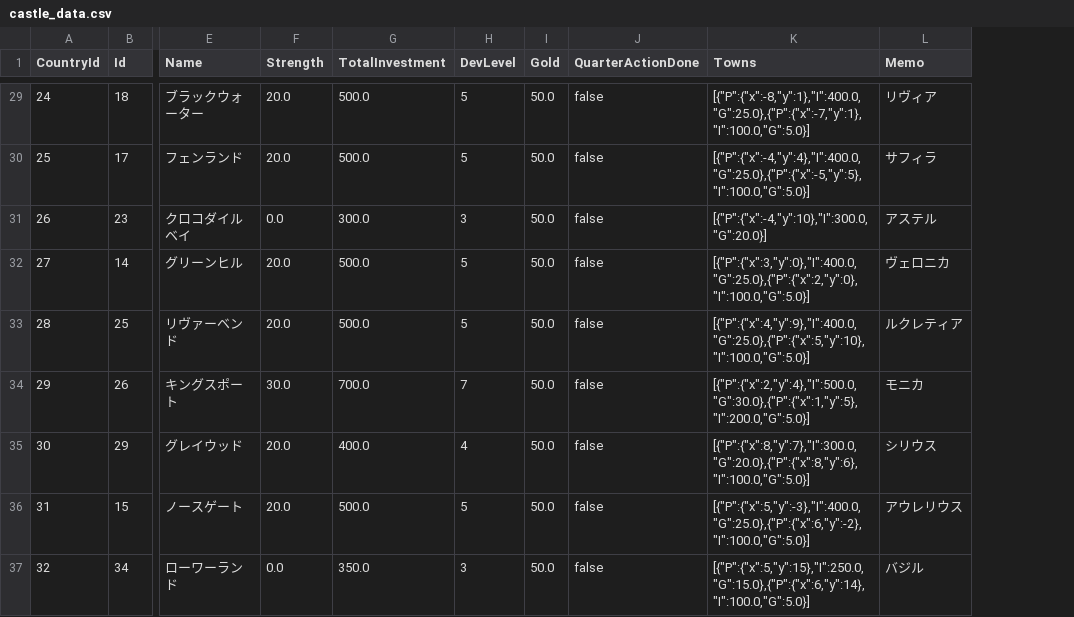
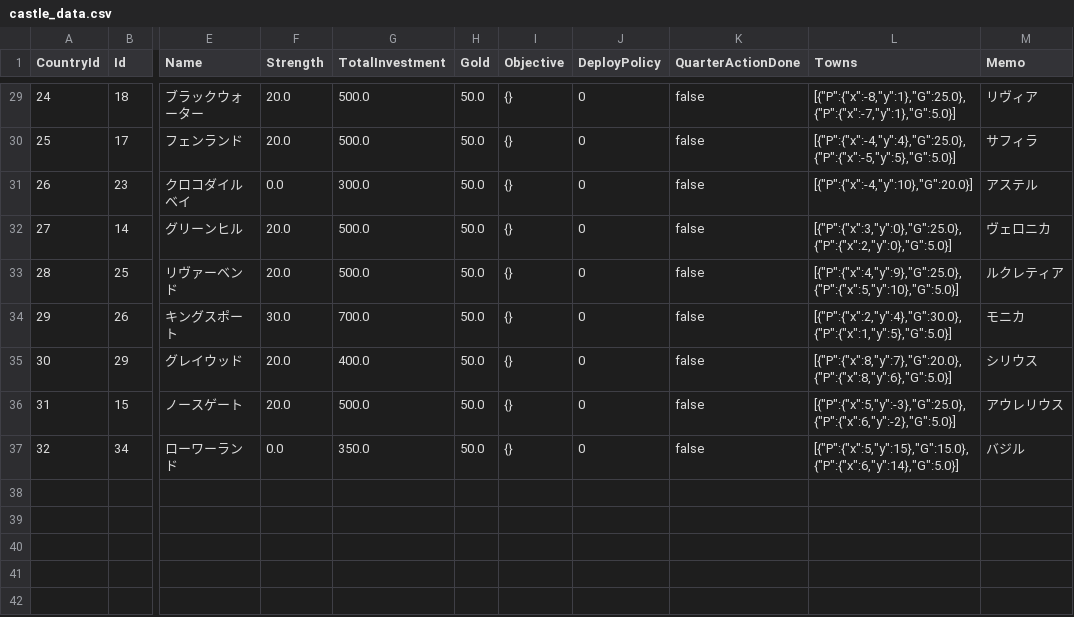
Before and after one commit to 778a0a/betrayer2, a CSV file: Assets/Resources/Scenarios/01/castle_data.csv, drawn as a sheet; only a part is shown, gaps mark what is left out; removed rows and columns are numbered as before the commit, all else as after; the diff covers the shown part only; the diff names each change by its address in the sheet, - before the commit and + after, or states it on an @@ line.

```diff
--- a/Assets/Resources/Scenarios/01/castle_data.csv
+++ b/Assets/Resources/Scenarios/01/castle_data.csv
-column H (DevLevel), rows 29-37: 5 | 5 | 3 | 5 | 5 | 7 | 4 | 5 | 3
+column I (Objective), rows 29-37: all {}
+column J (DeployPolicy), rows 29-37: all 0
-L29 (Towns): [{"P":{"x":-8,"y":1},"I":400.0,"G":25.0},{"P":{"x":-7,"y":1},"I":100.0,"G":5.0}]
+L29 (Towns): [{"P":{"x":-8,"y":1},"G":25.0},{"P":{"x":-7,"y":1},"G":5.0}]
-L30 (Towns): [{"P":{"x":-4,"y":4},"I":400.0,"G":25.0},{"P":{"x":-5,"y":5},"I":100.0,"G":5.0}]
+L30 (Towns): [{"P":{"x":-4,"y":4},"G":25.0},{"P":{"x":-5,"y":5},"G":5.0}]
-L31 (Towns): [{"P":{"x":-4,"y":10},"I":300.0,"G":20.0}]
+L31 (Towns): [{"P":{"x":-4,"y":10},"G":20.0}]
-L32 (Towns): [{"P":{"x":3,"y":0},"I":400.0,"G":25.0},{"P":{"x":2,"y":0},"I":100.0,"G":5.0}]
+L32 (Towns): [{"P":{"x":3,"y":0},"G":25.0},{"P":{"x":2,"y":0},"G":5.0}]
-L33 (Towns): [{"P":{"x":4,"y":9},"I":400.0,"G":25.0},{"P":{"x":5,"y":10},"I":100.0,"G":5.0}]
+L33 (Towns): [{"P":{"x":4,"y":9},"G":25.0},{"P":{"x":5,"y":10},"G":5.0}]
-L34 (Towns): [{"P":{"x":2,"y":4},"I":500.0,"G":30.0},{"P":{"x":1,"y":5},"I":200.0,"G":5.0}]
+L34 (Towns): [{"P":{"x":2,"y":4},"G":30.0},{"P":{"x":1,"y":5},"G":5.0}]
-L35 (Towns): [{"P":{"x":8,"y":7},"I":300.0,"G":20.0},{"P":{"x":8,"y":6},"I":100.0,"G":5.0}]
+L35 (Towns): [{"P":{"x":8,"y":7},"G":20.0},{"P":{"x":8,"y":6},"G":5.0}]
-L36 (Towns): [{"P":{"x":5,"y":-3},"I":400.0,"G":25.0},{"P":{"x":6,"y":-2},"I":100.0,"G":5.0}]
+L36 (Towns): [{"P":{"x":5,"y":-3},"G":25.0},{"P":{"x":6,"y":-2},"G":5.0}]
-L37 (Towns): [{"P":{"x":5,"y":15},"I":250.0,"G":15.0},{"P":{"x":6,"y":14},"I":100.0,"G":5.0}]
+L37 (Towns): [{"P":{"x":5,"y":15},"G":15.0},{"P":{"x":6,"y":14},"G":5.0}]
```
Also changed, not shown: 27 edited cells elsewhere in this file, Assets/Resources/Scenarios/01/character_data.csv.
